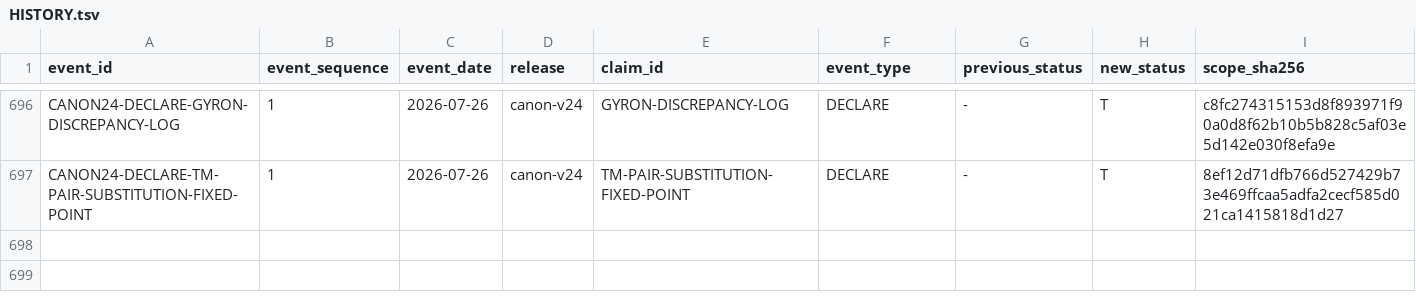
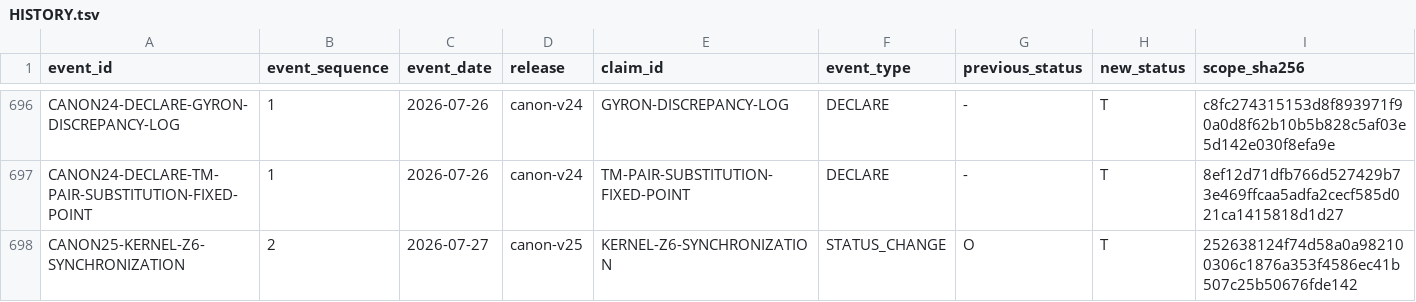
Before and after one commit to mathorn1973/twist-j, a TSV file: canon/HISTORY.tsv, drawn as a sheet; only a part is shown, gaps mark what is left out; rows hold the shown columns only; the diff names each change by its address in the sheet, - before the commit and + after, or states it on an @@ line.

Commit message:
canon: prove KERNEL-Z6 synchronization in v25

```diff
--- a/canon/HISTORY.tsv
+++ b/canon/HISTORY.tsv
+row 698: CANON25-KERNEL-Z6-SYNCHRONIZATION | 2 | 2026-07-27 | canon-v25 | KERNEL-Z6-SYNCHRONIZATION | STATUS_CHANGE | O | T | 252638124f74d58a0a982100306c1876a353f4586ec41b507c25b50676fde142
```
Also changed, not shown: canon/EVIDENCE.tsv, canon/FRONTIER_PROGRAMS.tsv, 12 other files.
